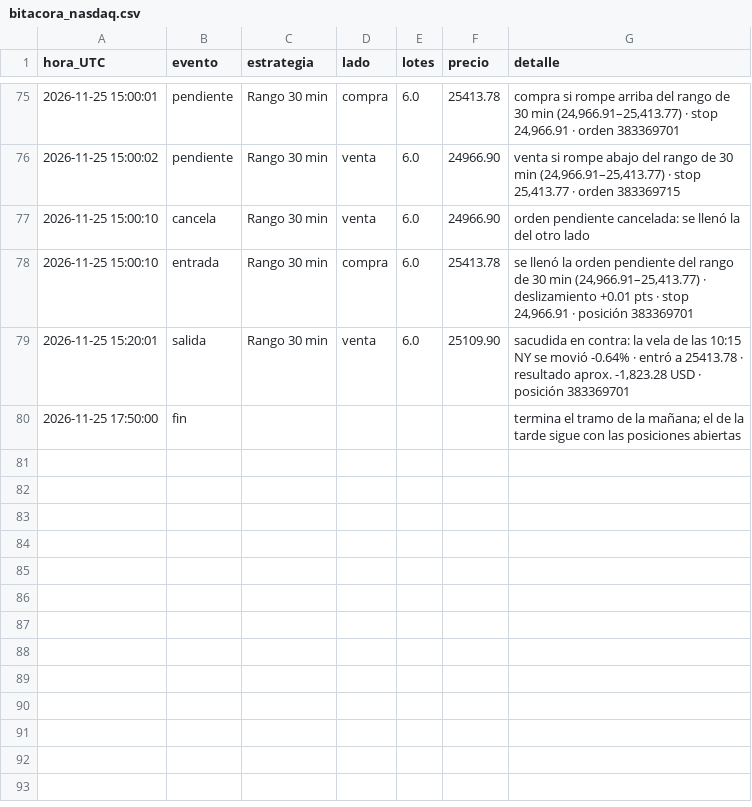
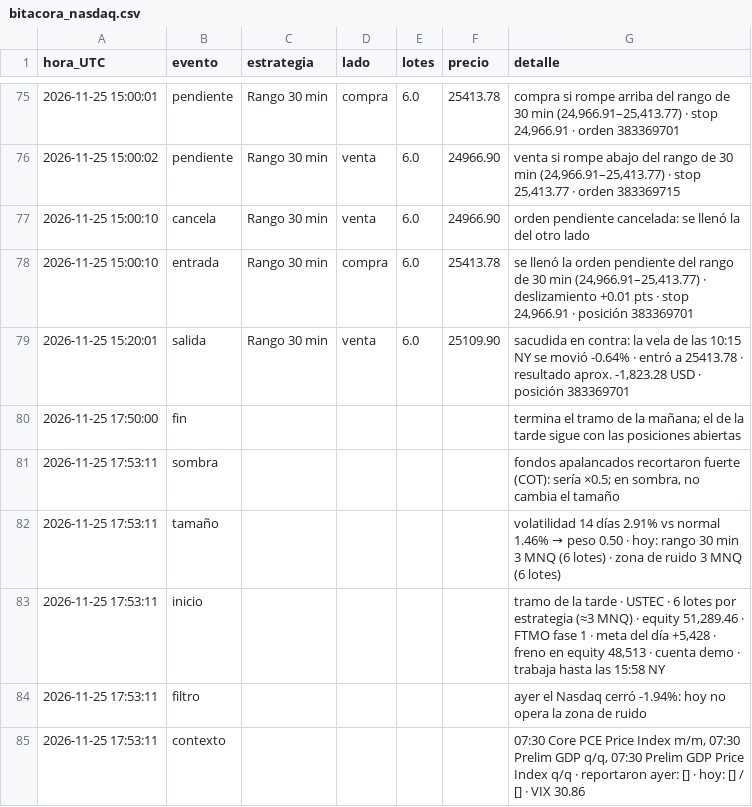
Before and after one commit to matheustescarolo-lab/bot-nasdaq, a CSV file: bitacora_nasdaq.csv, drawn as a sheet; only a part is shown, gaps mark what is left out; the diff names each change by its address in the sheet, - before the commit and + after, or states it on an @@ line.

```diff
--- a/bitacora_nasdaq.csv
+++ b/bitacora_nasdaq.csv
+row 81: 2026-11-25 17:53:11 | sombra |  |  |  |  | fondos apalancados recortaron fuerte (COT): sería ×0.5; en sombra, no cambia el tamaño
+row 82: 2026-11-25 17:53:11 | tamaño |  |  |  |  | volatilidad 14 días 2.91% vs normal 1.46% → peso 0.50 · hoy: rango 30 min 3 MNQ (6 lotes) · zona de ruido 3 MNQ (6 lotes)
+row 83: 2026-11-25 17:53:11 | inicio |  |  |  |  | tramo de la tarde · USTEC · 6 lotes por estrategia (≈3 MNQ) · equity 51,289.46 · FTMO fase 1 · meta del día +5,428 · freno en equity 48,513 · cuenta demo · trabaja hasta las 15:58 NY
+row 84: 2026-11-25 17:53:11 | filtro |  |  |  |  | ayer el Nasdaq cerró -1.94%: hoy no opera la zona de ruido
+row 85: 2026-11-25 17:53:11 | contexto |  |  |  |  | 07:30 Core PCE Price Index m/m, 07:30 Prelim GDP q/q, 07:30 Prelim GDP Price Index q/q · reportaron ayer: [] · hoy: [] / [] · VIX 30.86
```
